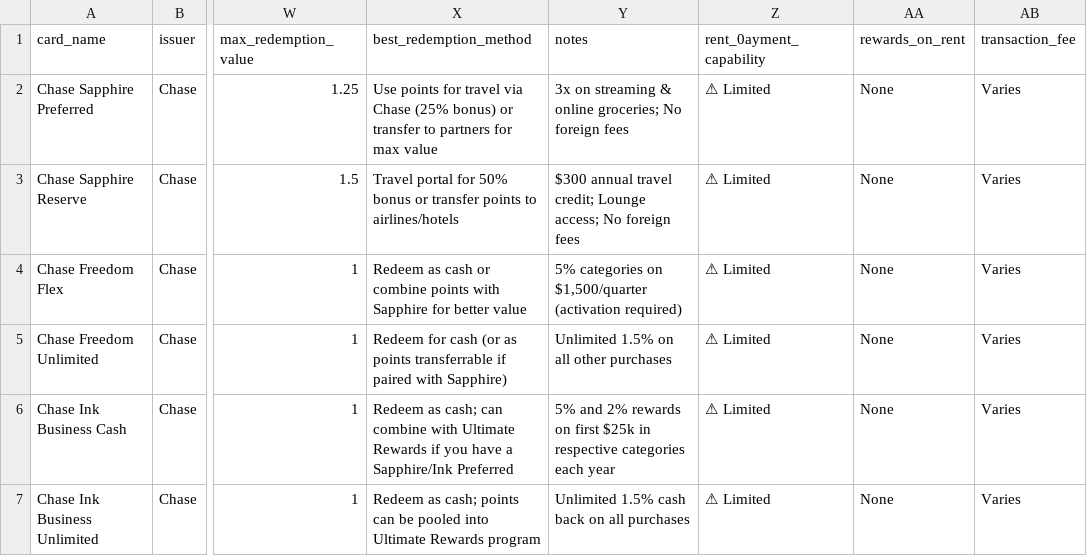
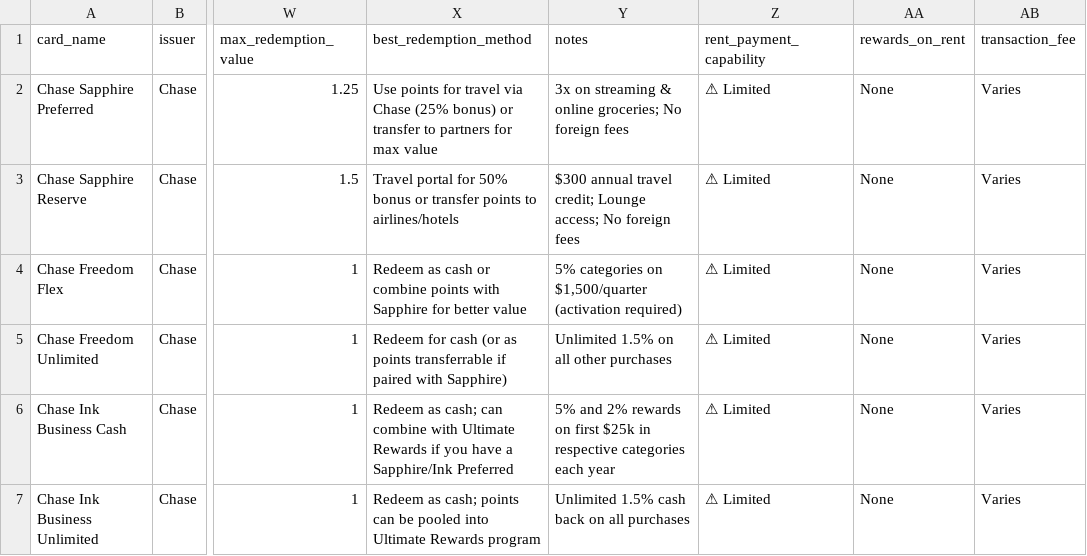
Before and after one commit to wunucard/wunu-recommendation-api, a CSV file: cards_dataset.csv, drawn as a sheet; only a part is shown, gaps mark what is left out; the diff names each change by its address in the sheet, - before the commit and + after, or states it on an @@ line.

Commit message:
Update cards_dataset.csv

```diff
--- a/cards_dataset.csv
+++ b/cards_dataset.csv
-Z1: rent_0ayment_capability
+Z1: rent_payment_capability
```
